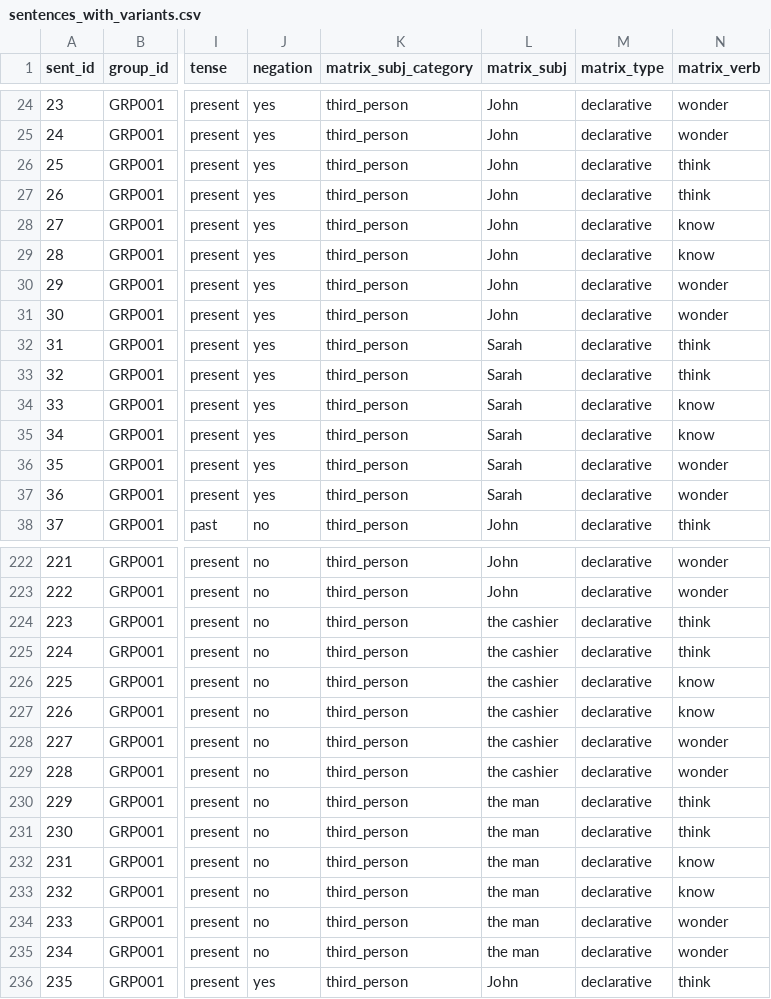
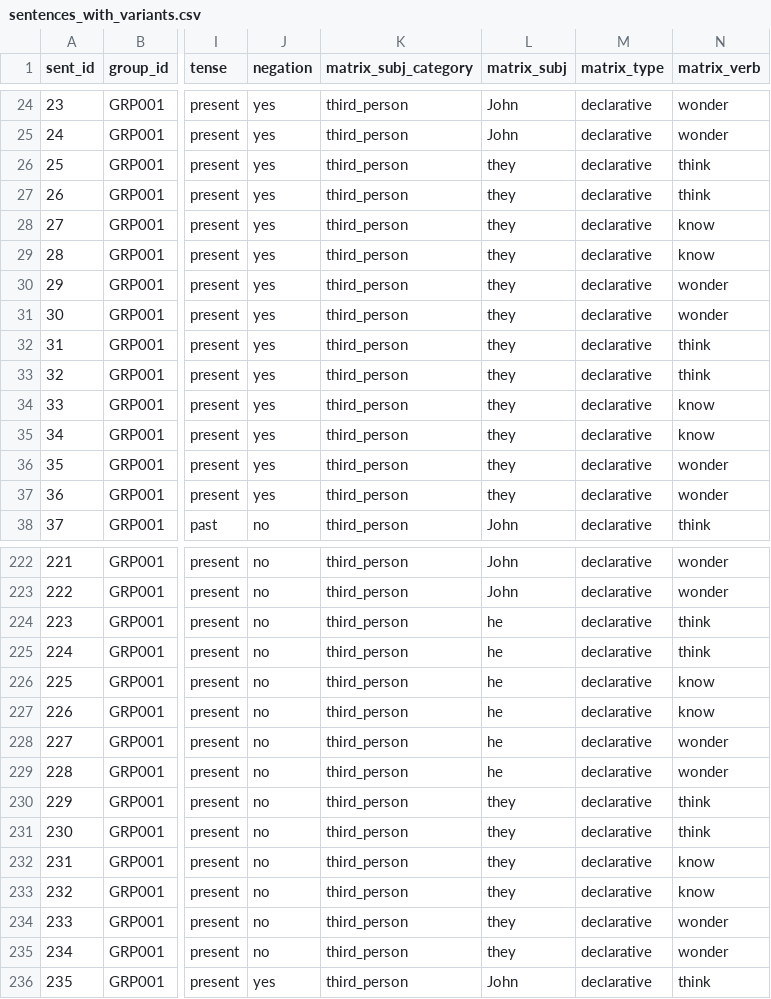
Before and after one commit to tsepuri/think_know, a CSV file: benchmark_data/sentences_with_variants.csv, drawn as a sheet; only a part is shown, gaps mark what is left out; the diff covers the shown part only; the diff names each change by its address in the sheet, - before the commit and + after, or states it on an @@ line.

Commit message:
fix lexical variant matrix subj bug

```diff
--- a/benchmark_data/sentences_with_variants.csv
+++ b/benchmark_data/sentences_with_variants.csv
-L26:L31 (matrix_subj): John
+L26:L31 (matrix_subj): they
-L32:L37 (matrix_subj): Sarah
+L32:L37 (matrix_subj): they
-L224:L229 (matrix_subj): the cashier
+L224:L229 (matrix_subj): he
-L230:L235 (matrix_subj): the man
+L230:L235 (matrix_subj): they
```
Also changed, not shown: 164 edited cells elsewhere in this file, 2 other files.
